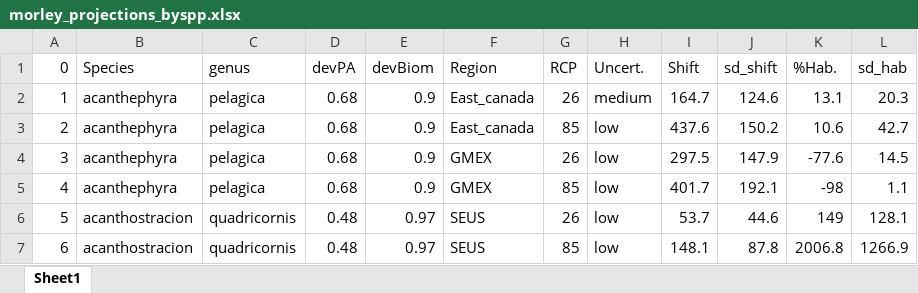
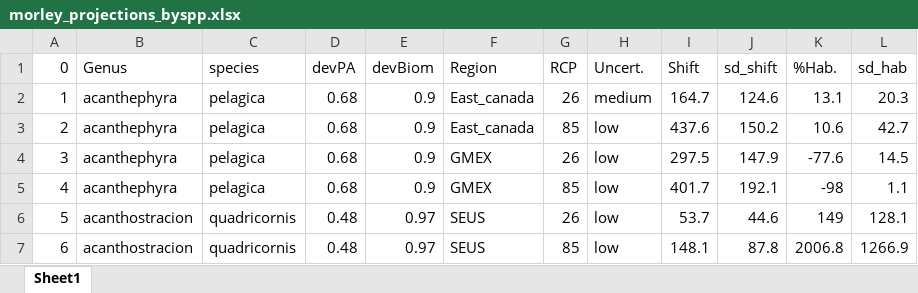
Before and after one commit to zoekitchel/cc_allocation, an Excel workbook: data/morley_projections_byspp.xlsx, sheet Sheet1, drawn as a sheet; only a part is shown; values as stored, in another font and other column widths than the file's, no borders; the diff names each change by its address in the sheet, - before the commit and + after, or states it on an @@ line.

Commit message:
linking morley projections to database

```diff
--- a/data/morley_projections_byspp.xlsx (sheet Sheet1)
+++ b/data/morley_projections_byspp.xlsx (sheet Sheet1)
-B1: Species
+B1: Genus
-C1: genus
+C1: species
```
Also changed, not shown: 8 other files.
